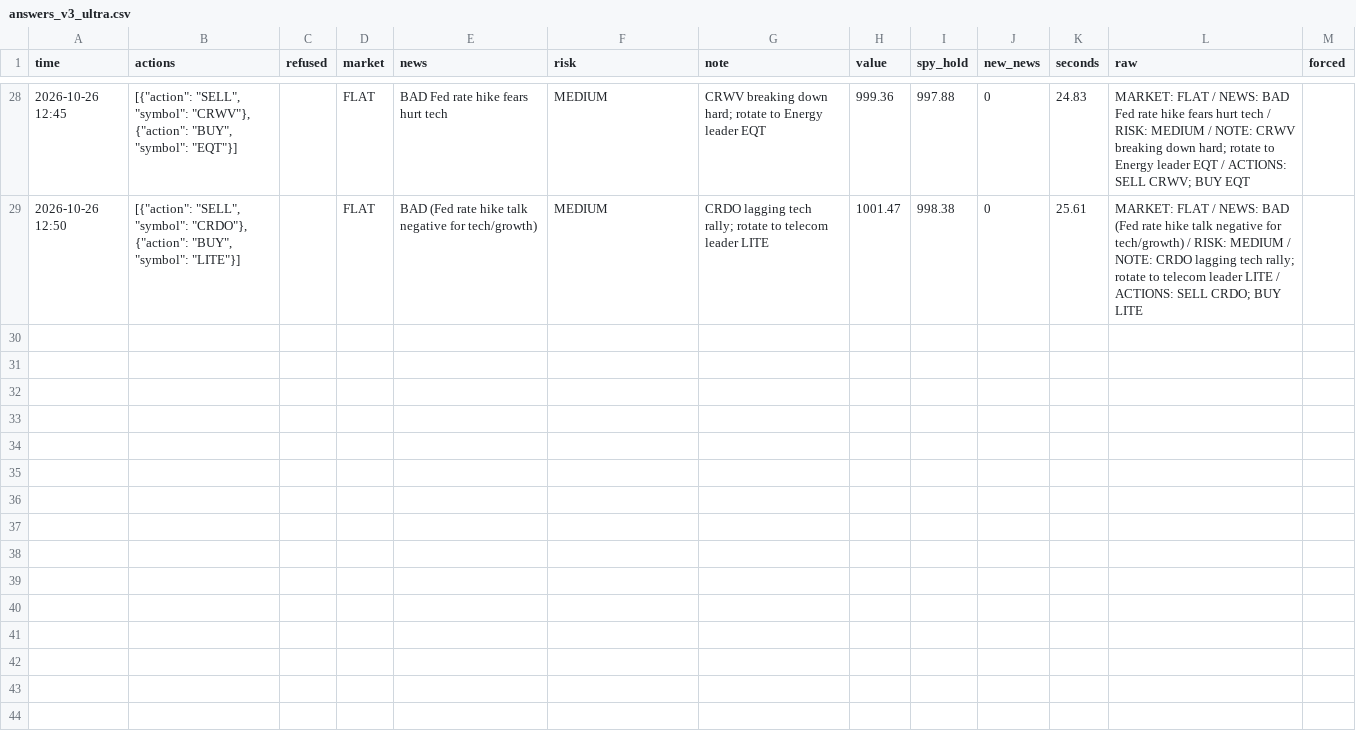
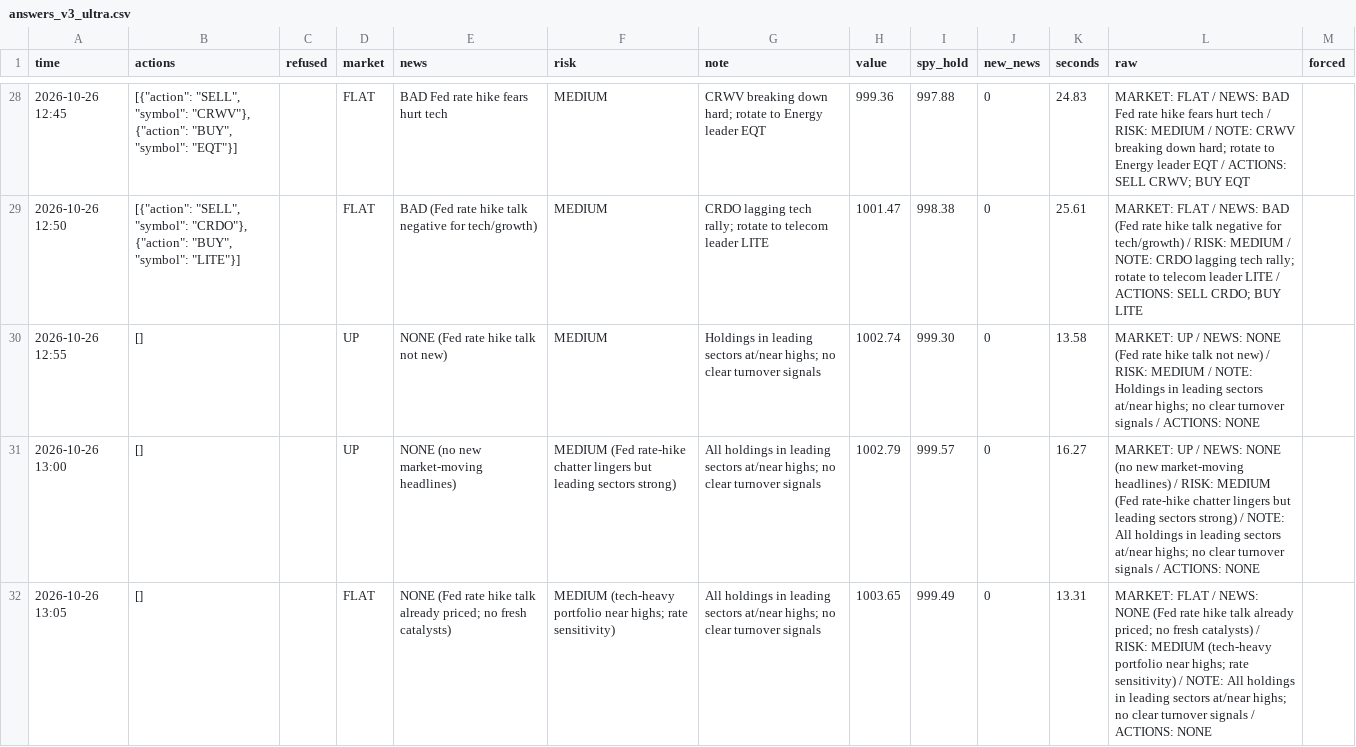
Before and after one commit to osofat100-cmyk/Machine-, a CSV file: sp500/answers_v3_ultra.csv, drawn as a sheet; only a part is shown, gaps mark what is left out; the diff covers the shown part only; the diff names each change by its address in the sheet, - before the commit and + after, or states it on an @@ line.

```diff
--- a/sp500/answers_v3_ultra.csv
+++ b/sp500/answers_v3_ultra.csv
+row 30: 2026-10-26 12:55 | [] |  | UP | NONE (Fed rate hike talk not new) | MEDIUM | Holdings in leading sectors at/near highs; no clear turnover signals | 1002.74 | 999.30 | 0 | 13.58 | MARKET: UP / NEWS: NONE (Fed rate hike talk not new) / RISK: MEDIUM / NOTE: Holdings in leading sectors at/near highs; no clear turnover signals / ACTIONS: NONE
+row 31: 2026-10-26 13:00 | [] |  | UP | NONE (no new market-moving headlines) | MEDIUM (Fed rate-hike chatter lingers but leading sectors strong) | All holdings in leading sectors at/near highs; no clear turnover signals | 1002.79 | 999.57 | 0 | 16.27 | MARKET: UP / NEWS: NONE (no new market-moving headlines) / RISK: MEDIUM (Fed rate-hike chatter lingers but leading sectors strong) / NOTE: All holdings in leading sectors at/near highs; no clear turnover signals / ACTIONS: NONE
+row 32: 2026-10-26 13:05 | [] |  | FLAT | NONE (Fed rate hike talk already priced; no fresh catalysts) | MEDIUM (tech-heavy portfolio near highs; rate sensitivity) | All holdings in leading sectors at/near highs; no clear turnover signals | 1003.65 | 999.49 | 0 | 13.31 | MARKET: FLAT / NEWS: NONE (Fed rate hike talk already priced; no fresh catalysts) / RISK: MEDIUM (tech-heavy portfolio near highs; rate sensitivity) / NOTE: All holdings in leading sectors at/near highs; no clear turnover signals / ACTIONS: NONE
```
Also changed, not shown: 3 added rows elsewhere in this file, 1 other file.
